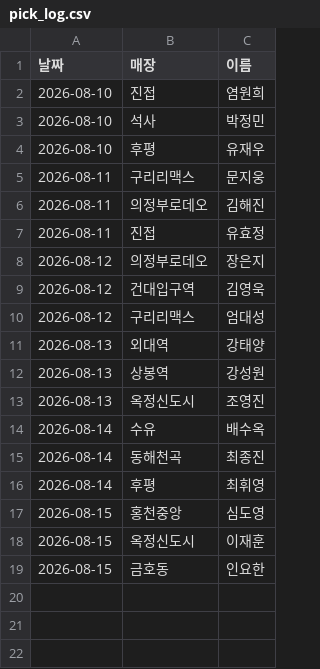
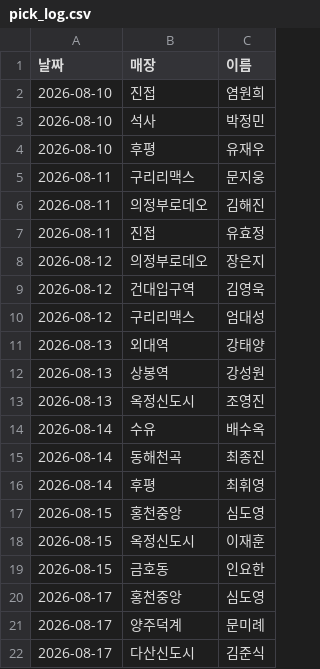
Before and after one commit to khbae0101/GD_opening_bot, a CSV file: data/pick_log.csv, drawn as a sheet.

```diff
--- a/data/pick_log.csv
+++ b/data/pick_log.csv
@@ -19 +19,4 @@
 2026-08-15,금호동,인요한
+2026-08-17,홍천중앙,심도영
+2026-08-17,양주덕계,문미례
+2026-08-17,다산신도시,김준식
```
